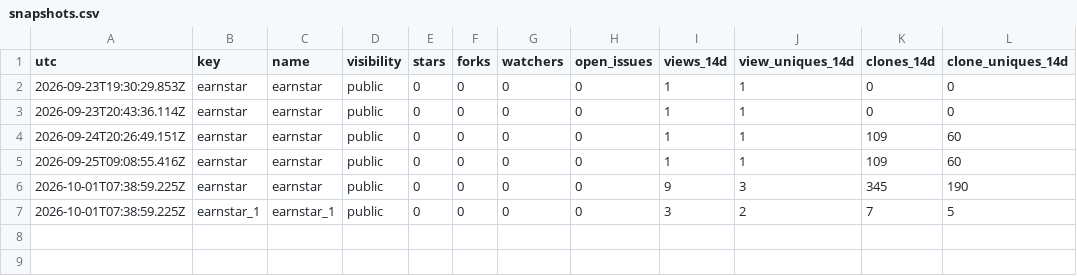
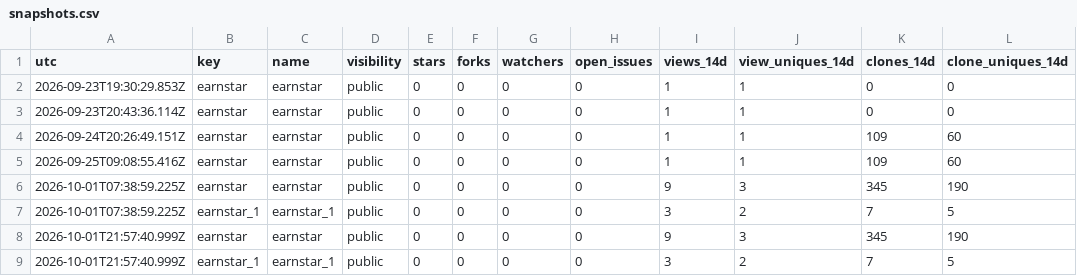
Before and after one commit to JiangtaoShen/earnstar, a CSV file: history/metrics/snapshots.csv, drawn as a sheet; the diff names each change by its address in the sheet, - before the commit and + after, or states it on an @@ line.

```diff
--- a/history/metrics/snapshots.csv
+++ b/history/metrics/snapshots.csv
+row 8: 2026-10-01T21:57:40.999Z | earnstar | earnstar | public | 0 | 0 | 0 | 0 | 9 | 3 | 345 | 190
+row 9: 2026-10-01T21:57:40.999Z | earnstar_1 | earnstar_1 | public | 0 | 0 | 0 | 0 | 3 | 2 | 7 | 5
```
Also changed, not shown: history/metrics/community.csv, history/metrics/referrers.csv, 6 other files.
